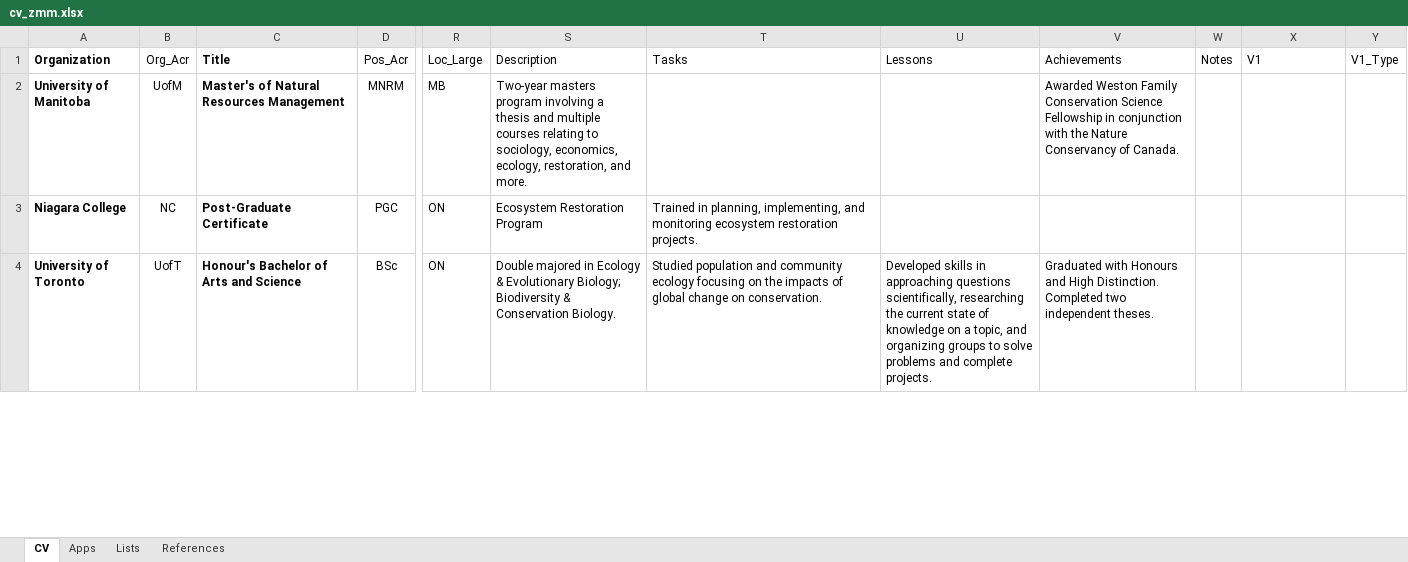
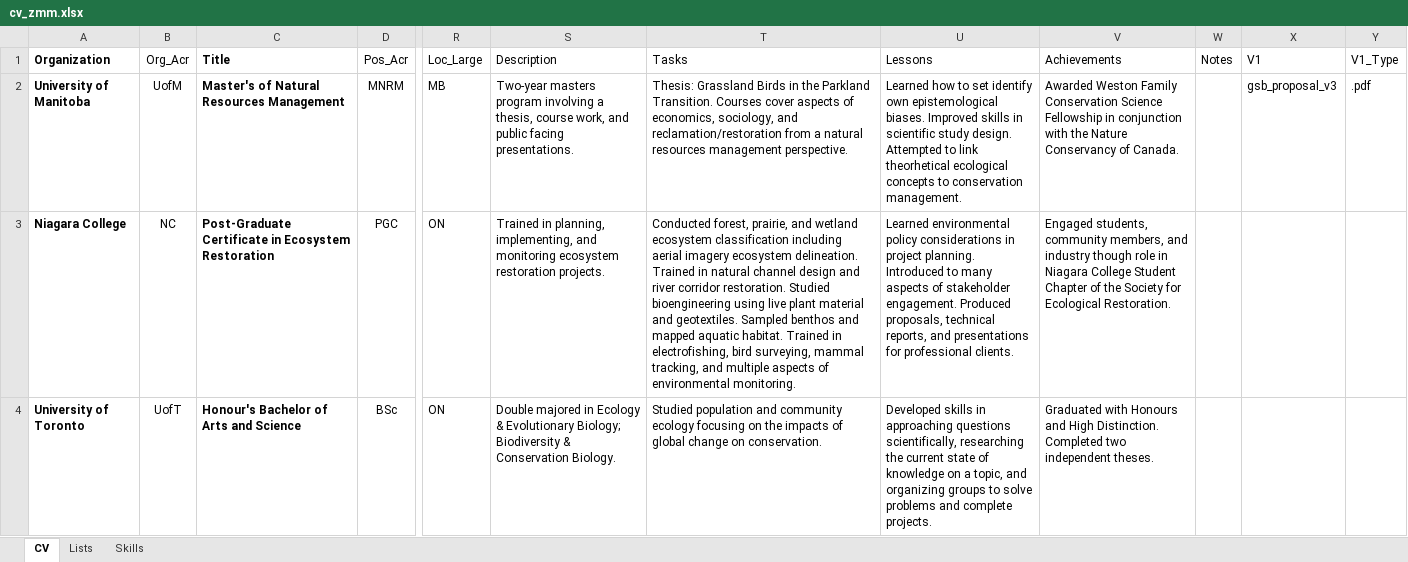
Before and after one commit to zacharymilosmoore/info, an Excel workbook: docs/cv_zmm.xlsx, sheet CV, drawn as a sheet; only a part is shown, gaps mark what is left out; values as stored, in another font and other column widths than the file's, no borders; conditional formats and table styles not drawn; the diff covers the shown part only; the diff names each change by its address in the sheet, - before the commit and + after, or states it on an @@ line.

```diff
--- a/docs/cv_zmm.xlsx (sheet CV)
+++ b/docs/cv_zmm.xlsx (sheet CV)
-sheet tab: References
+sheet tab: Skills
-sheet tab: Apps
-S2 (Description): …involving a thesis and multiple courses relating to sociology, economics, ecology, restoration, and more.
+S2 (Description): …involving a thesis, course work, and public facing presentations.
-T2 (Tasks): (empty)
+T2 (Tasks): Thesis: Grassland Birds in the Parkland Transition. Courses cover aspects of economics, sociology, and reclamation/restoration from a natural resources management perspective.
-U2 (Lessons): (empty)
+U2 (Lessons): Learned how to set identify own epistemological biases. Improved skills in scientific study design. Attempted to link theorhetical ecological concepts to conservation management.
-X2 (V1): (empty)
+X2 (V1): gsb_proposal_v3
-Y2 (V1_Type): (empty)
+Y2 (V1_Type): .pdf
-C3 (Title): Post-Graduate Certificate
+C3 (Title): Post-Graduate Certificate in Ecosystem Restoration
-S3 (Description): Ecosystem Restoration Program
+S3 (Description): Trained in planning, implementing, and monitoring ecosystem restoration projects.
-T3 (Tasks): Trained in planning, implementing, and monitoring ecosystem restoration projects.
+T3 (Tasks): Conducted forest, prairie, and wetland ecosystem classification including aerial imagery ecosystem delineation. Trained in natural channel design and river corridor restoration. Studied bioengineering using live plant material and geotextiles. Sampled benthos and mapped aquatic habitat. Trained in electrofishing, bird surveying, mammal tracking, and multiple aspects of environmental monitoring.
-U3 (Lessons): (empty)
+U3 (Lessons): Learned environmental policy considerations in project planning. Introduced to many aspects of stakeholder engagement. Produced proposals, technical reports, and presentations for professional clients.
-V3 (Achievements): (empty)
+V3 (Achievements): Engaged students, community members, and industry though role in Niagara College Student Chapter of the Society for Ecological Restoration.
```
Also changed, not shown: 1 added row, 1 removed row, 2 moved rows and 22 edited cells elsewhere in this sheet, sheet Skills, formulas that keep their value, 5 other files.
